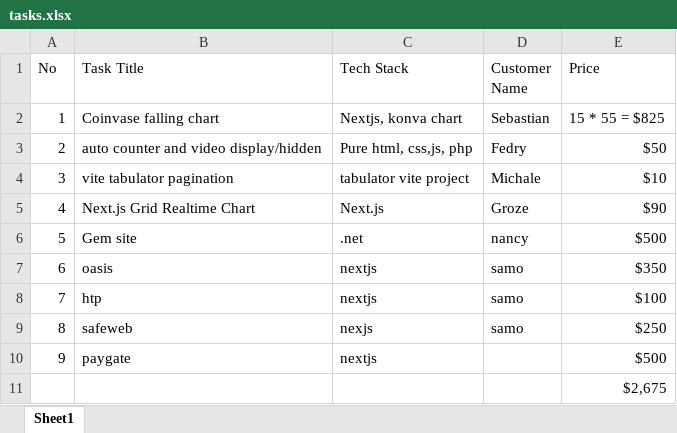
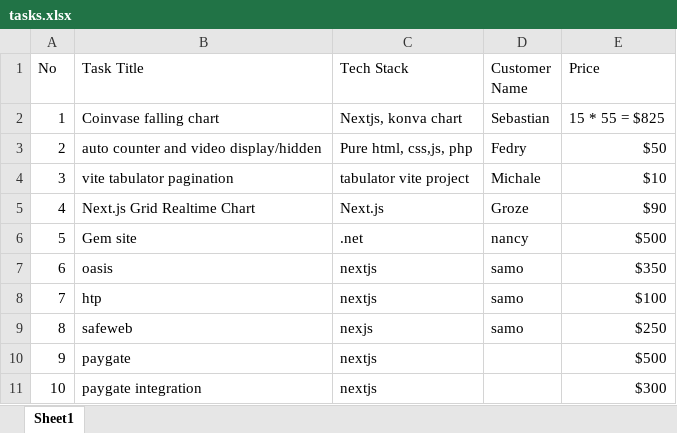
Before and after one commit to ican0220/resource, an Excel workbook: tasks.xlsx, sheet Sheet1, drawn as a sheet; values as stored, in another font and other column widths than the file's, no borders; removed rows and columns are numbered as before the commit, all else as after; the diff names each change by its address in the sheet, - before the commit and + after, or states it on an @@ line.

```diff
--- a/tasks.xlsx (sheet Sheet1)
+++ b/tasks.xlsx (sheet Sheet1)
-row 11:  |  |  |  | $2,675
+row 11: 10 | paygate integration | nextjs |  | $300
```
Also changed, not shown: 15 other files.
